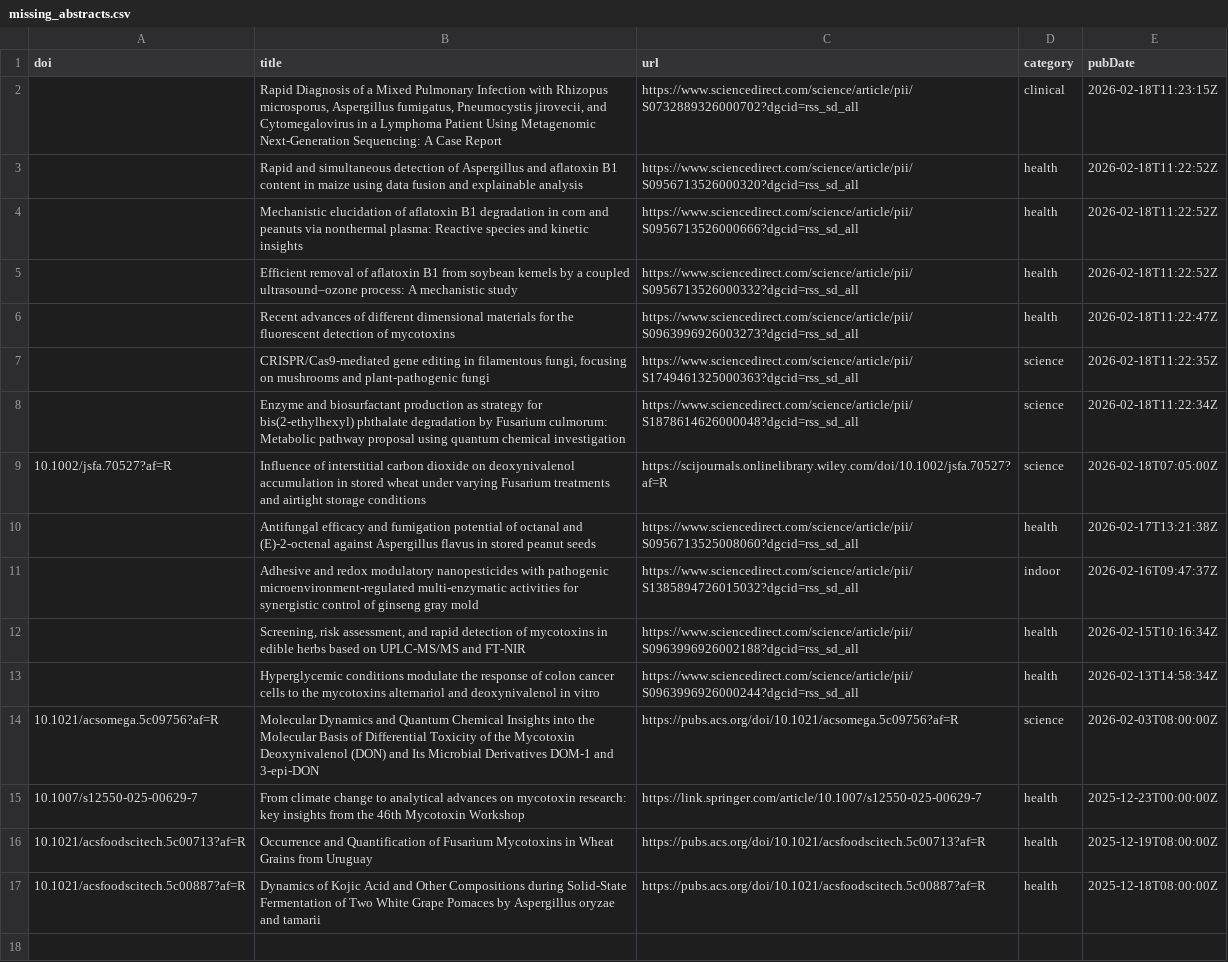
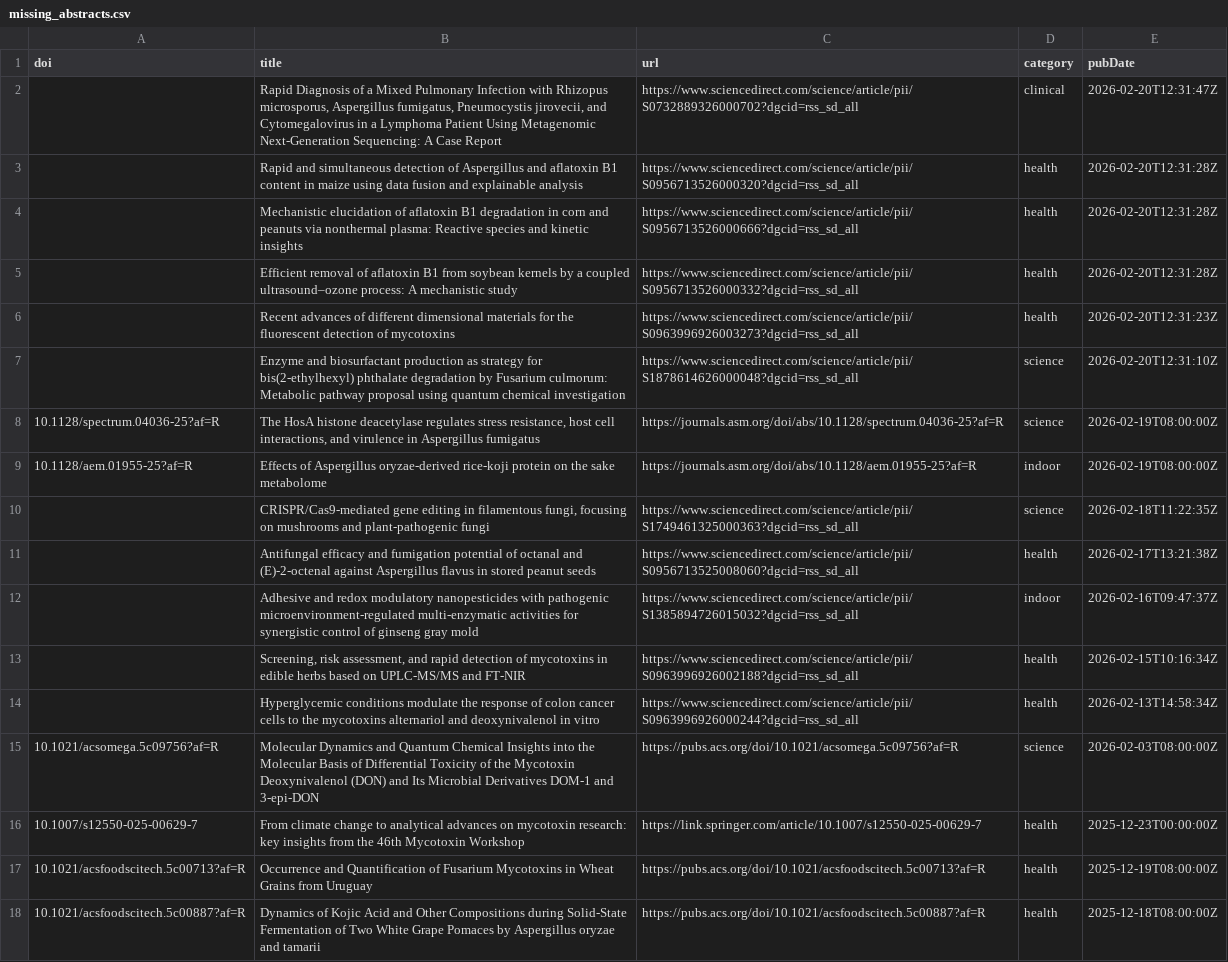
Before and after one commit to jamiejcross/planetmould, a CSV file: missing_abstracts.csv, drawn as a sheet.

```diff
--- a/missing_abstracts.csv
+++ b/missing_abstracts.csv
@@ -1,10 +1,11 @@
 doi,title,url,category,pubDate
-,"Rapid Diagnosis of a Mixed Pulmonary Infection with Rhizopus microsporus, Aspergillus fumigatus, Pneumocystis jirovecii, and Cytomegalovirus in a Lymphoma Patient Using Metagenomic Next-Generation Sequencing: A Case Report",https://www.sciencedirect.com/science/article/pii/S0732889326000702?dgcid=rss_sd_all,clinical,2026-02-18T11:23:15Z
-,Rapid and simultaneous detection of Aspergillus and aflatoxin B1 content in maize using data fusion and explainable analysis,https://www.sciencedirect.com/science/article/pii/S0956713526000320?dgcid=rss_sd_all,health,2026-02-18T11:22:52Z
-,Mechanistic elucidation of aflatoxin B1 degradation in corn and peanuts via nonthermal plasma: Reactive species and kinetic insights,https://www.sciencedirect.com/science/article/pii/S0956713526000666?dgcid=rss_sd_all,health,2026-02-18T11:22:52Z
-,Efficient removal of aflatoxin B1 from soybean kernels by a coupled ultrasound–ozone process: A mechanistic study,https://www.sciencedirect.com/science/article/pii/S0956713526000332?dgcid=rss_sd_all,health,2026-02-18T11:22:52Z
-,Recent advances of different dimensional materials for the fluorescent detection of mycotoxins,https://www.sciencedirect.com/science/article/pii/S0963996926003273?dgcid=rss_sd_all,health,2026-02-18T11:22:47Z
+,"Rapid Diagnosis of a Mixed Pulmonary Infection with Rhizopus microsporus, Aspergillus fumigatus, Pneumocystis jirovecii, and Cytomegalovirus in a Lymphoma Patient Using Metagenomic Next-Generation Sequencing: A Case Report",https://www.sciencedirect.com/science/article/pii/S0732889326000702?dgcid=rss_sd_all,clinical,2026-02-20T12:31:47Z
+,Rapid and simultaneous detection of Aspergillus and aflatoxin B1 content in maize using data fusion and explainable analysis,https://www.sciencedirect.com/science/article/pii/S0956713526000320?dgcid=rss_sd_all,health,2026-02-20T12:31:28Z
+,Mechanistic elucidation of aflatoxin B1 degradation in corn and peanuts via nonthermal plasma: Reactive species and kinetic insights,https://www.sciencedirect.com/science/article/pii/S0956713526000666?dgcid=rss_sd_all,health,2026-02-20T12:31:28Z
+,Efficient removal of aflatoxin B1 from soybean kernels by a coupled ultrasound–ozone process: A mechanistic study,https://www.sciencedirect.com/science/article/pii/S0956713526000332?dgcid=rss_sd_all,health,2026-02-20T12:31:28Z
+,Recent advances of different dimensional materials for the fluorescent detection of mycotoxins,https://www.sciencedirect.com/science/article/pii/S0963996926003273?dgcid=rss_sd_all,health,2026-02-20T12:31:23Z
+,Enzyme and biosurfactant production as strategy for bis(2-ethylhexyl) phthalate degradation by Fusarium culmorum: Metabolic pathway proposal using quantum chemical investigation,https://www.sciencedirect.com/science/article/pii/S1878614626000048?dgcid=rss_sd_all,science,2026-02-20T12:31:10Z
+10.1128/spectrum.04036-25?af=R,"The HosA histone deacetylase regulates stress resistance, host cell interactions, and virulence in Aspergillus fumigatus",https://journals.asm.org/doi/abs/10.1128/spectrum.04036-25?af=R,science,2026-02-19T08:00:00Z
+10.1128/aem.01955-25?af=R,Effects of Aspergillus oryzae-derived rice-koji protein on the sake metabolome,https://journals.asm.org/doi/abs/10.1128/aem.01955-25?af=R,indoor,2026-02-19T08:00:00Z
 ,"CRISPR/Cas9-mediated gene editing in filamentous fungi, focusing on mushrooms and plant-pathogenic fungi",https://www.sciencedirect.com/science/article/pii/S1749461325000363?dgcid=rss_sd_all,science,2026-02-18T11:22:35Z
-,Enzyme and biosurfactant production as strategy for bis(2-ethylhexyl) phthalate degradation by Fusarium culmorum: Metabolic pathway proposal using quantum chemical investigation,https://www.sciencedirect.com/science/article/pii/S1878614626000048?dgcid=rss_sd_all,science,2026-02-18T11:22:34Z
-10.1002/jsfa.70527?af=R,Influence of interstitial carbon dioxide on deoxynivalenol accumulation in stored wheat under varying Fusarium treatments and airtight storage conditions,https://scijournals.onlinelibrary.wiley.com/doi/10.1002/jsfa.70527?af=R,science,2026-02-18T07:05:00Z
 ,Antifungal efficacy and fumigation potential of octanal and (E)-2-octenal against Aspergillus flavus in stored peanut seeds,https://www.sciencedirect.com/science/article/pii/S0956713525008060?dgcid=rss_sd_all,health,2026-02-17T13:21:38Z
```
Also changed, not shown: 4 other files.
